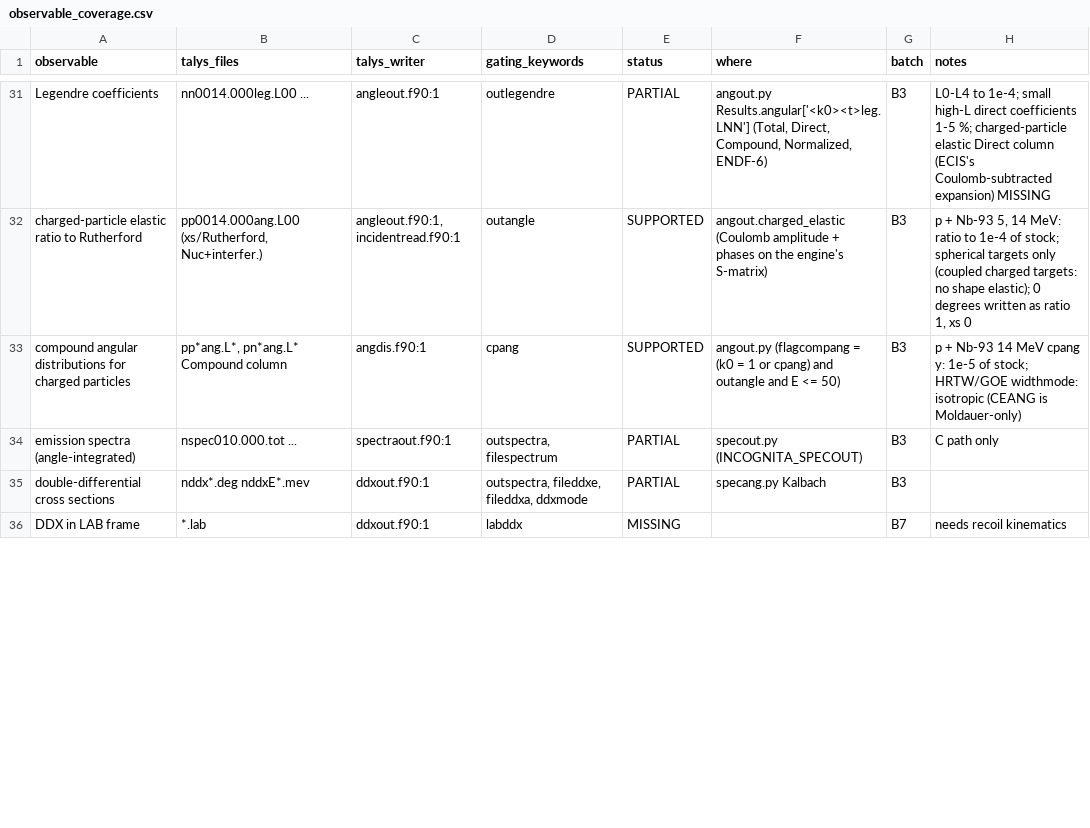
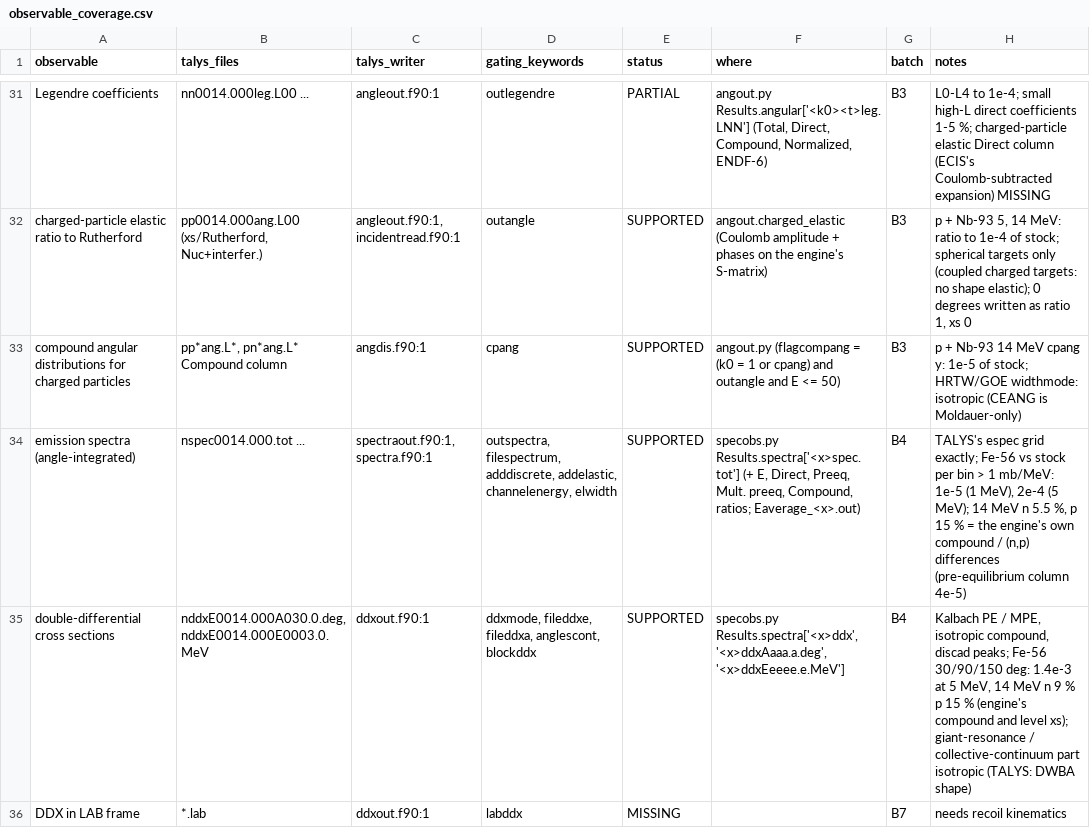
Before and after one commit to seth-michael-weaver/incognita, a CSV file: docs/hf/observable_coverage.csv, drawn as a sheet; only a part is shown, gaps mark what is left out; the diff covers the shown part only.

```diff
--- a/docs/hf/observable_coverage.csv
+++ b/docs/hf/observable_coverage.csv
@@ -33,4 +33,4 @@ charged-particle elastic ratio to Rutherford,"pp0014.000ang.L00 (xs/Rutherford,
 compound angular distributions for charged particles,"pp*ang.L*, pn*ang.L* Compound column",angdis.f90:1,cpang,SUPPORTED,angout.py (flagcompang = (k0 = 1 or cpang) and outangle and E <= 50),B3,p + Nb-93 14 MeV cpang y: 1e-5 of stock; HRTW/GOE widthmode: isotropic (CEANG is Moldauer-only)
-emission spectra (angle-integrated),nspec010.000.tot ...,spectraout.f90:1,"outspectra, filespectrum",PARTIAL,specout.py (INCOGNITA_SPECOUT),B3,C path only
-double-differential cross sections,nddx*.deg nddxE*.mev,ddxout.f90:1,"outspectra, fileddxe, fileddxa, ddxmode",PARTIAL,specang.py Kalbach,B3,
+emission spectra (angle-integrated),nspec0014.000.tot ...,"spectraout.f90:1, spectra.f90:1","outspectra, filespectrum, adddiscrete, addelastic, channelenergy, elwidth",SUPPORTED,"specobs.py Results.spectra['<x>spec.tot'] (+ E, Direct, Preeq, Mult. preeq, Compound, ratios; Eaverage_<x>.out)",B4,"TALYS's espec grid exactly; Fe-56 vs stock per bin > 1 mb/MeV: 1e-5 (1 MeV), 2e-4 (5 MeV); 14 MeV n 5.5 %, p 15 % = the engine's own compound / (n,p) differences (pre-equilibrium column 4e-5)"
+double-differential cross sections,"nddxE0014.000A030.0.deg, nddxE0014.000E0003.0.MeV",ddxout.f90:1,"ddxmode, fileddxe, fileddxa, anglescont, blockddx",SUPPORTED,"specobs.py Results.spectra['<x>ddx', '<x>ddxAaaa.a.deg', '<x>ddxEeeee.e.MeV']",B4,"Kalbach PE / MPE, isotropic compound, discad peaks; Fe-56 30/90/150 deg: 1.4e-3 at 5 MeV, 14 MeV n 9 % p 15 % (engine's compound and level xs); giant-resonance / collective-continuum part isotropic (TALYS: DWBA shape)"
 DDX in LAB frame,*.lab,ddxout.f90:1,labddx,MISSING,,B7,needs recoil kinematics
```
Also changed, not shown: 17 edited cells elsewhere in this file, docs/hf/keyword_coverage.csv, 16 other files.
